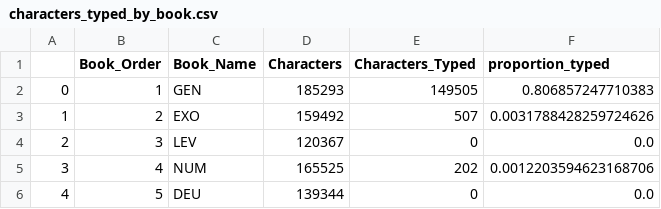
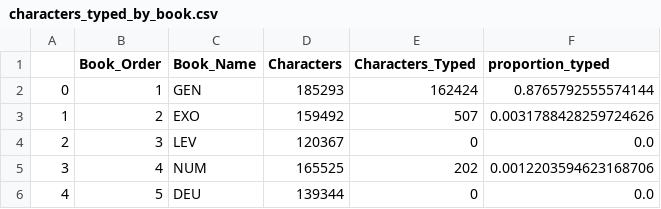
Before and after one commit to kburchfiel/Type_The_Bible, a CSV file: Analyses/characters_typed_by_book.csv, drawn as a sheet; only a part is shown.

```diff
--- a/Analyses/characters_typed_by_book.csv
+++ b/Analyses/characters_typed_by_book.csv
@@ -1,3 +1,3 @@
 ,Book_Order,Book_Name,Characters,Characters_Typed,proportion_typed
-0,1,GEN,185293,149505,0.806857247710383
+0,1,GEN,185293,162424,0.8765792555574144
 1,2,EXO,159492,507,0.0031788428259724626
```
Also changed, not shown: Analyses/characters_typed_by_book_and_chapter.csv, Analyses/mean_wpm_by_book.csv, 44 other files.
